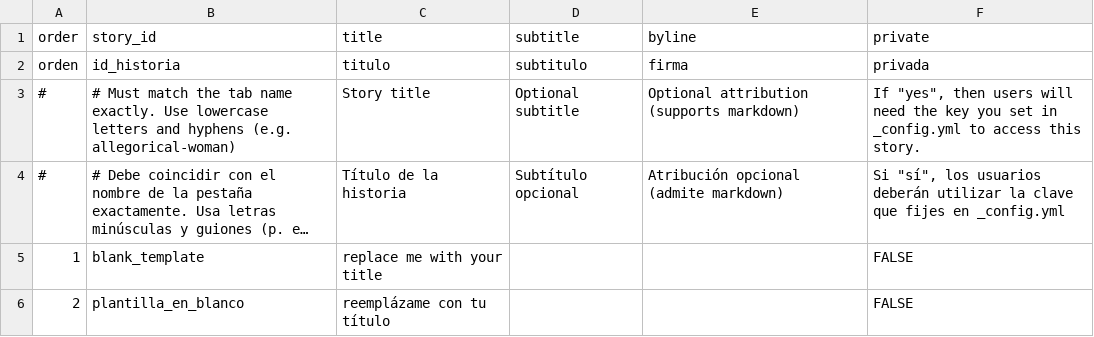
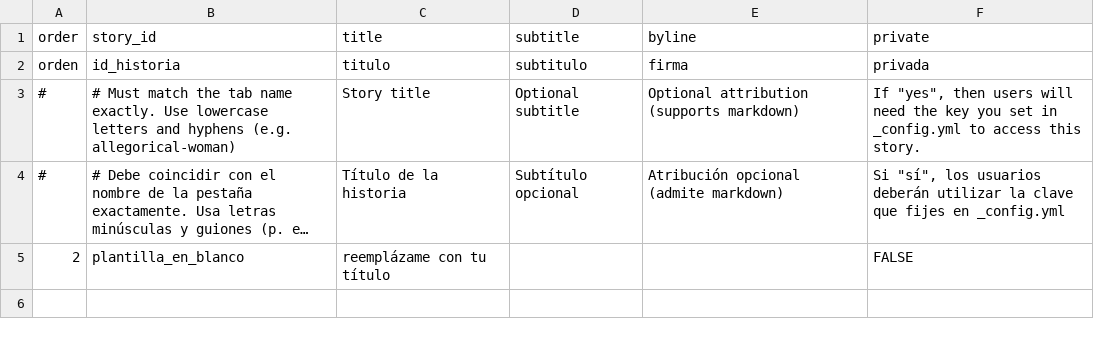
Before and after one commit to rdnieto1577/relacion-geografica-tocuyo, a CSV file: telar-content/spreadsheets/project.csv, drawn as a sheet; long unchanged cells end in …; the diff names each change by its address in the sheet, - before the commit and + after, or states it on an @@ line.

```diff
--- a/telar-content/spreadsheets/project.csv
+++ b/telar-content/spreadsheets/project.csv
-row 5: 1 | blank_template | replace me with your title |  |  | FALSE
```
Also changed, not shown: telar-content/spreadsheets/glossary.csv, 3 other files.
